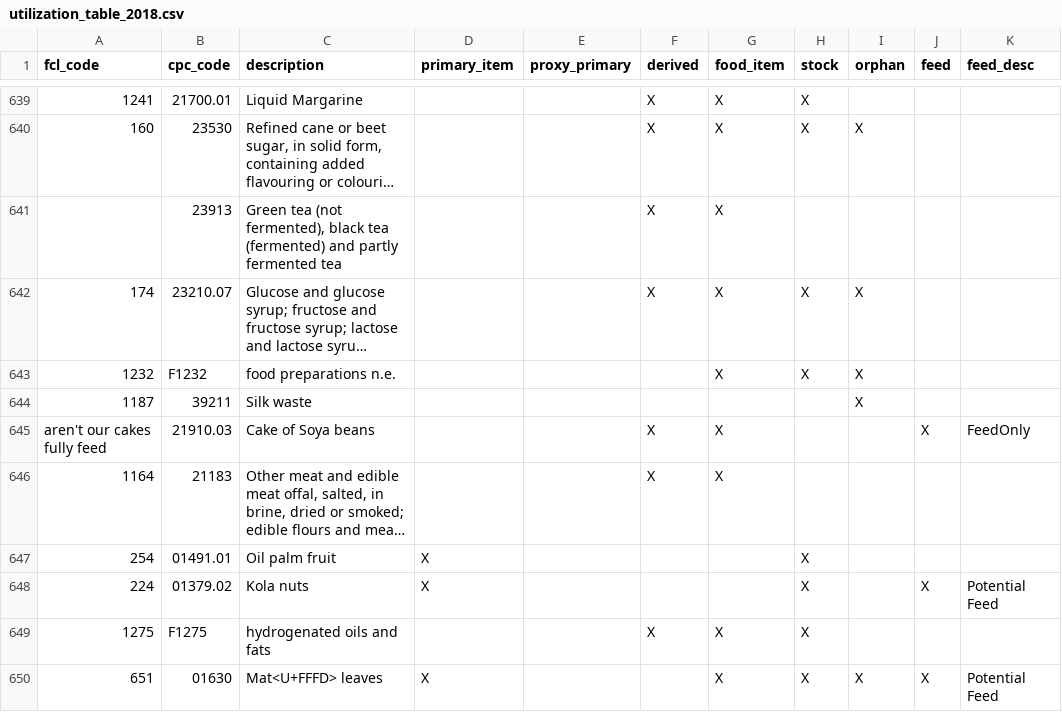
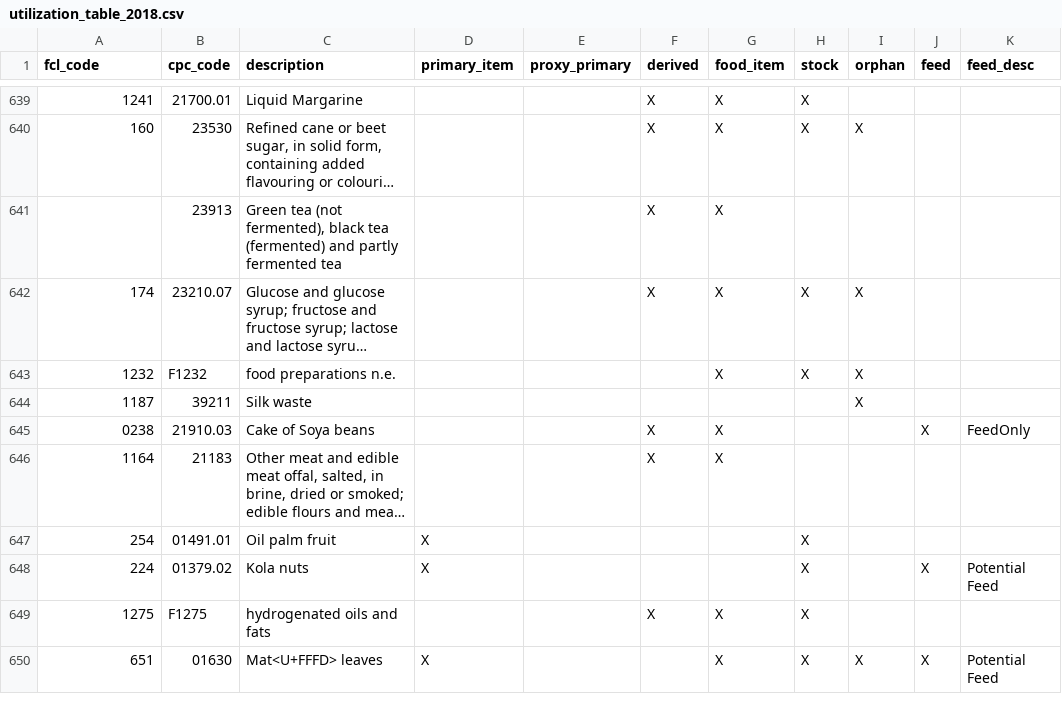
Before and after one commit to Sumeda1985/FBSTool-Pull-Data, a CSV file: Data/utilization_table_2018.csv, drawn as a sheet; only a part is shown, gaps mark what is left out; long unchanged cells end in …; the diff names each change by its address in the sheet, - before the commit and + after, or states it on an @@ line.

Commit message:
corrected line 644

```diff
--- a/Data/utilization_table_2018.csv
+++ b/Data/utilization_table_2018.csv
-A645 (fcl_code): aren't our cakes fully feed
+A645 (fcl_code): 0238
```
